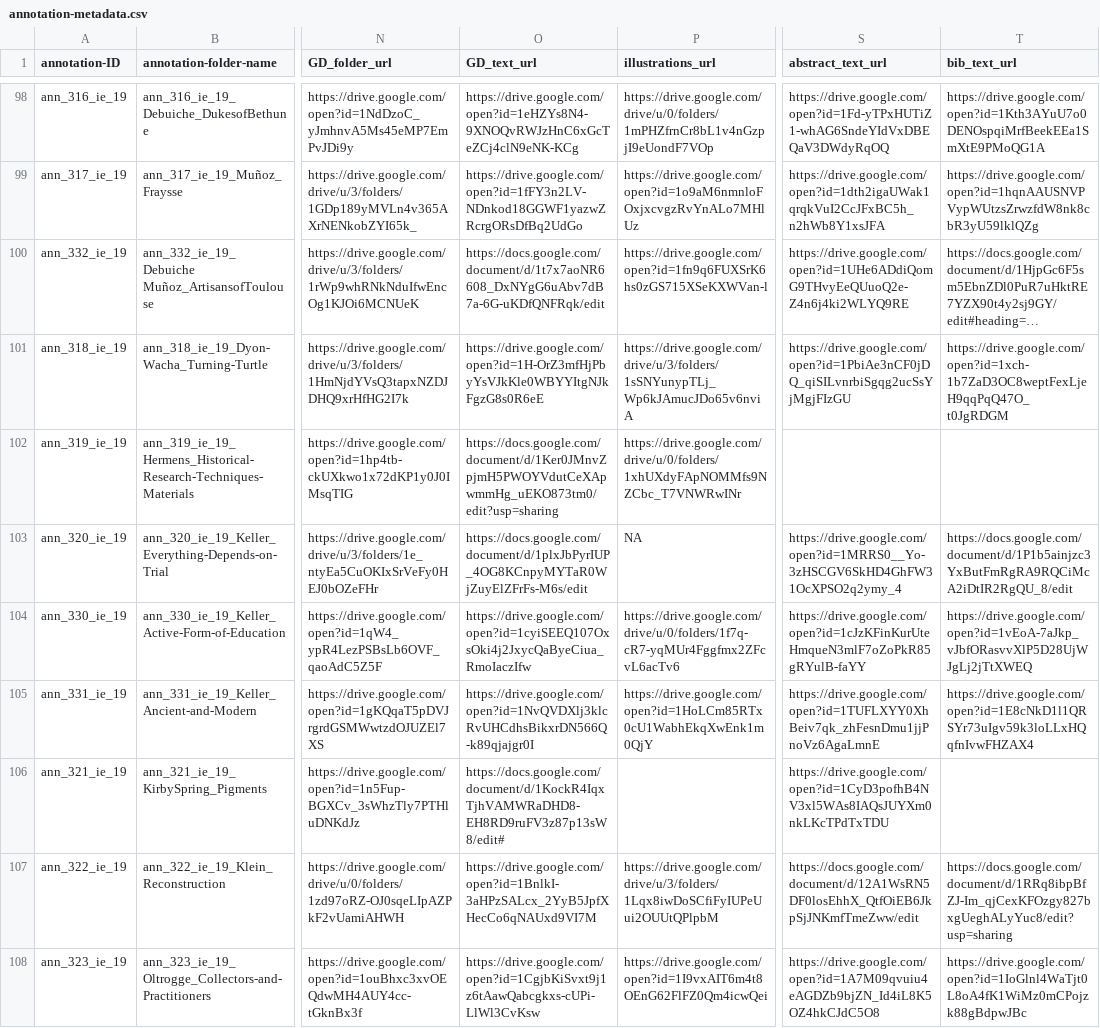
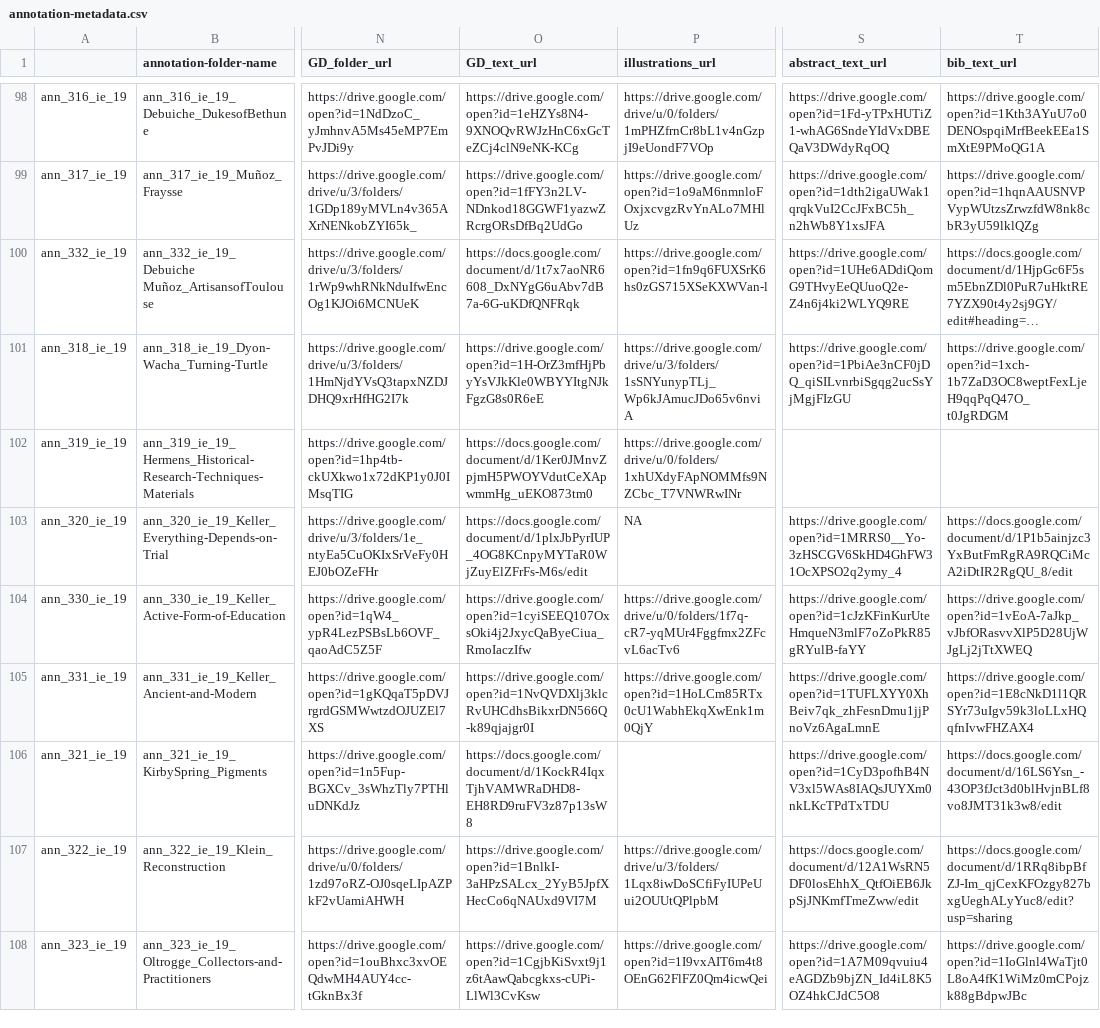
Before and after one commit to cu-mkp/m-k-manuscript-data, a CSV file: metadata/annotation-metadata.csv, drawn as a sheet; only a part is shown, gaps mark what is left out; long unchanged cells end in …; the diff covers the shown part only; the diff names each change by its address in the sheet, - before the commit and + after, or states it on an @@ line.

```diff
--- a/metadata/annotation-metadata.csv
+++ b/metadata/annotation-metadata.csv
-A1: annotation-ID
+A1: (empty)
-O100 (GD_text_url): https://docs.google.com/document/d/1t7x7aoNR6608_DxNYgG6uAbv7dB7a-6G-uKDfQNFRqk/edit
+O100 (GD_text_url): https://docs.google.com/document/d/1t7x7aoNR6608_DxNYgG6uAbv7dB7a-6G-uKDfQNFRqk
-O102 (GD_text_url): https://docs.google.com/document/d/1Ker0JMnvZpjmH5PWOYVdutCeXApwmmHg_uEKO873tm0/edit?usp=sharing
+O102 (GD_text_url): https://docs.google.com/document/d/1Ker0JMnvZpjmH5PWOYVdutCeXApwmmHg_uEKO873tm0
-O106 (GD_text_url): https://docs.google.com/document/d/1KockR4IqxTjhVAMWRaDHD8-EH8RD9ruFV3z87p13sW8/edit#
+O106 (GD_text_url): https://docs.google.com/document/d/1KockR4IqxTjhVAMWRaDHD8-EH8RD9ruFV3z87p13sW8
-T106 (bib_text_url): (empty)
+T106 (bib_text_url): https://docs.google.com/document/d/16LS6Ysn_-43OP3fJct3d0blHvjnBLf8vo8JMT31k3w8/edit
```
Also changed, not shown: 18 edited cells elsewhere in this file, metadata/authors.csv.
